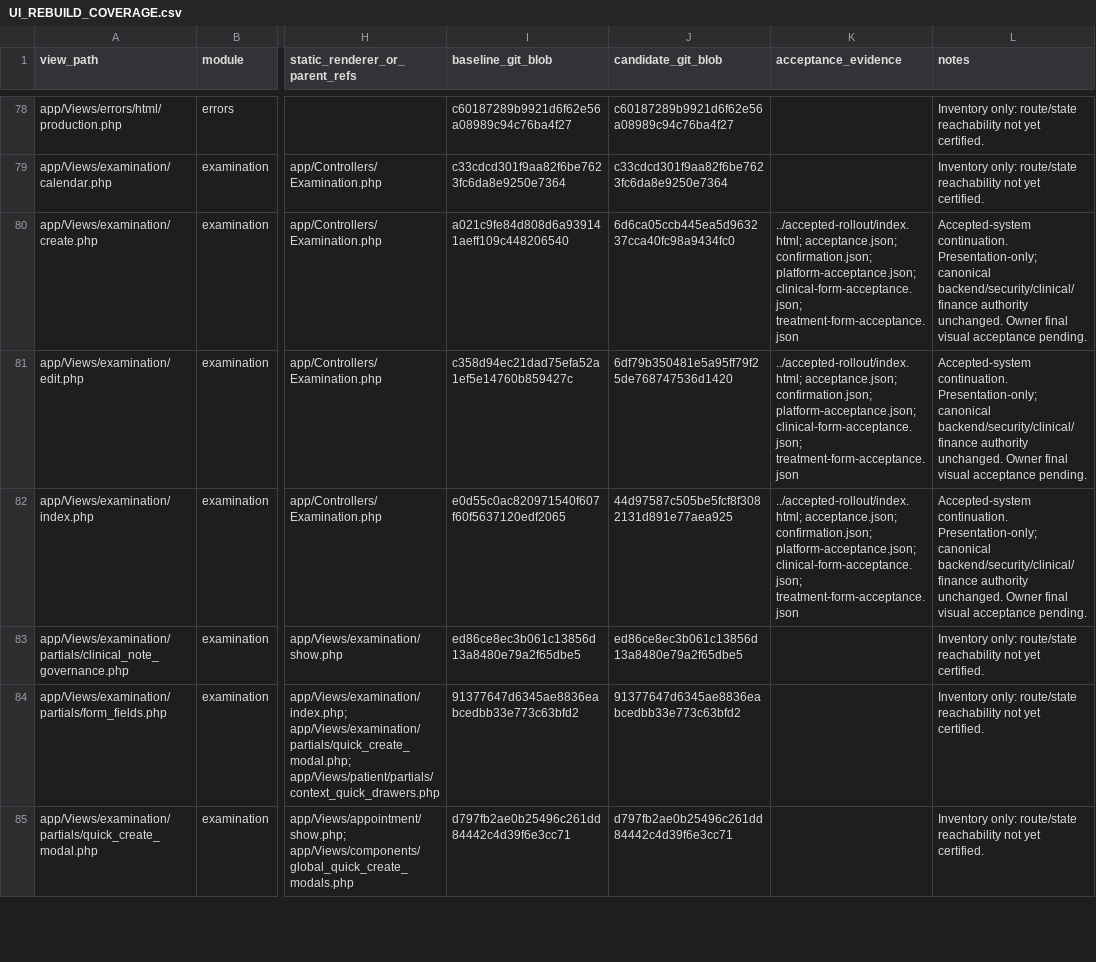
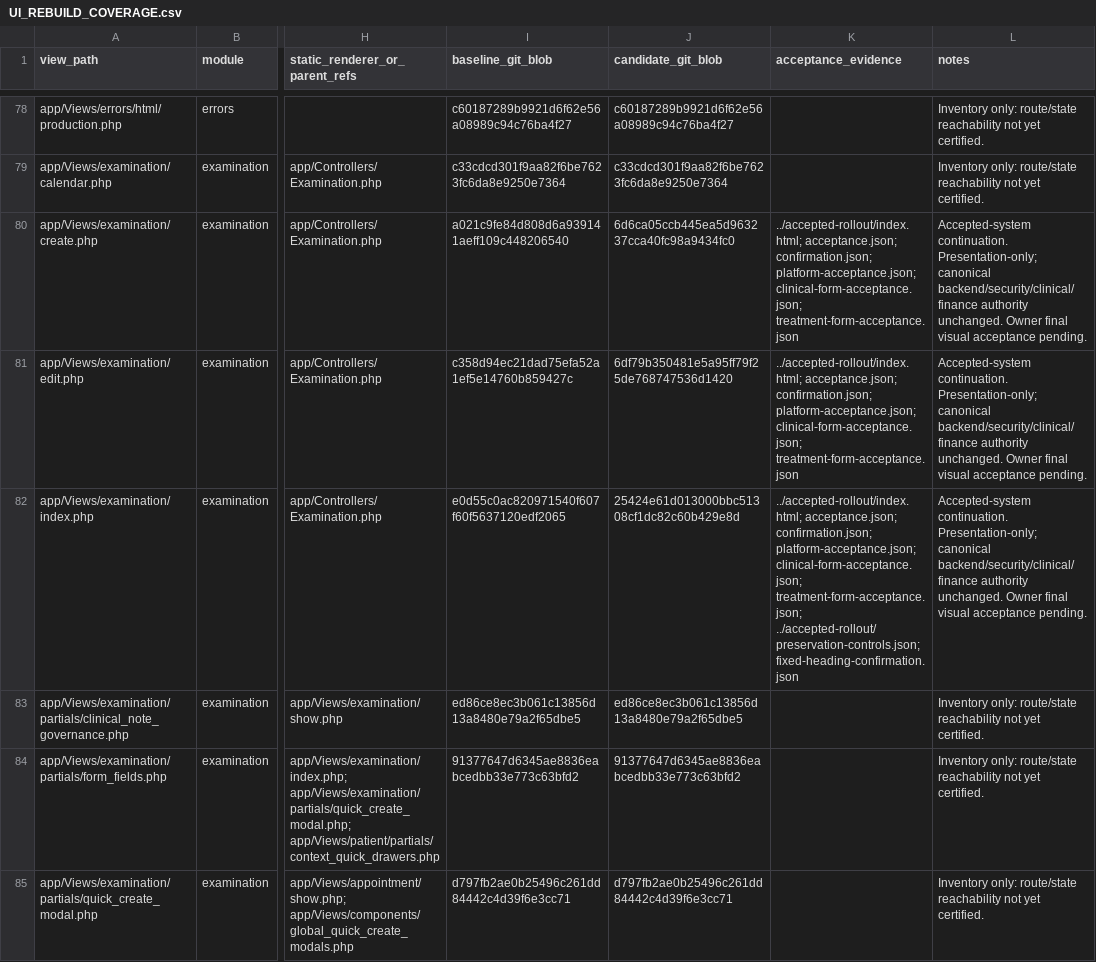
Before and after one commit to Bassamalsaqqa/dental-saas, a CSV file: docs/UI_REBUILD_COVERAGE.csv, drawn as a sheet; only a part is shown, gaps mark what is left out; the diff covers the shown part only; the diff names each change by its address in the sheet, - before the commit and + after, or states it on an @@ line.

Commit message:
Retain compact clinical summaries and stable accessible grid headings

```diff
--- a/docs/UI_REBUILD_COVERAGE.csv
+++ b/docs/UI_REBUILD_COVERAGE.csv
-J82 (candidate_git_blob): 44d97587c505be5fcf8f3082131d891e77aea925
+J82 (candidate_git_blob): 25424e61d013000bbc51308cf1dc82c60b429e8d
-K82 (acceptance_evidence): …platform-acceptance.json; clinical-form-acceptance.json; treatment-form-acceptance.json
+K82 (acceptance_evidence): …platform-acceptance.json; clinical-form-acceptance.json; treatment-form-acceptance.json; ../accepted-rollout/preservation-controls.json; fixed-heading-confirmation.json
```
Also changed, not shown: 6 edited cells elsewhere in this file, 13 other files.
